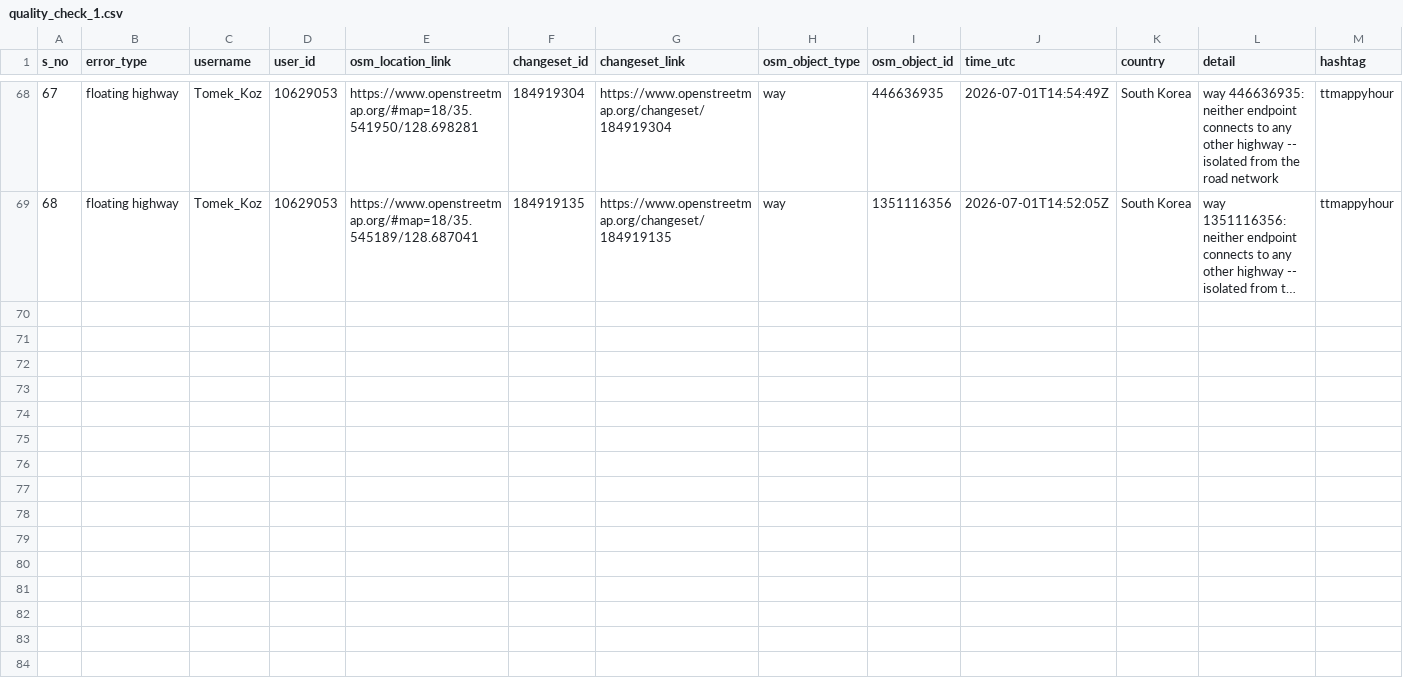
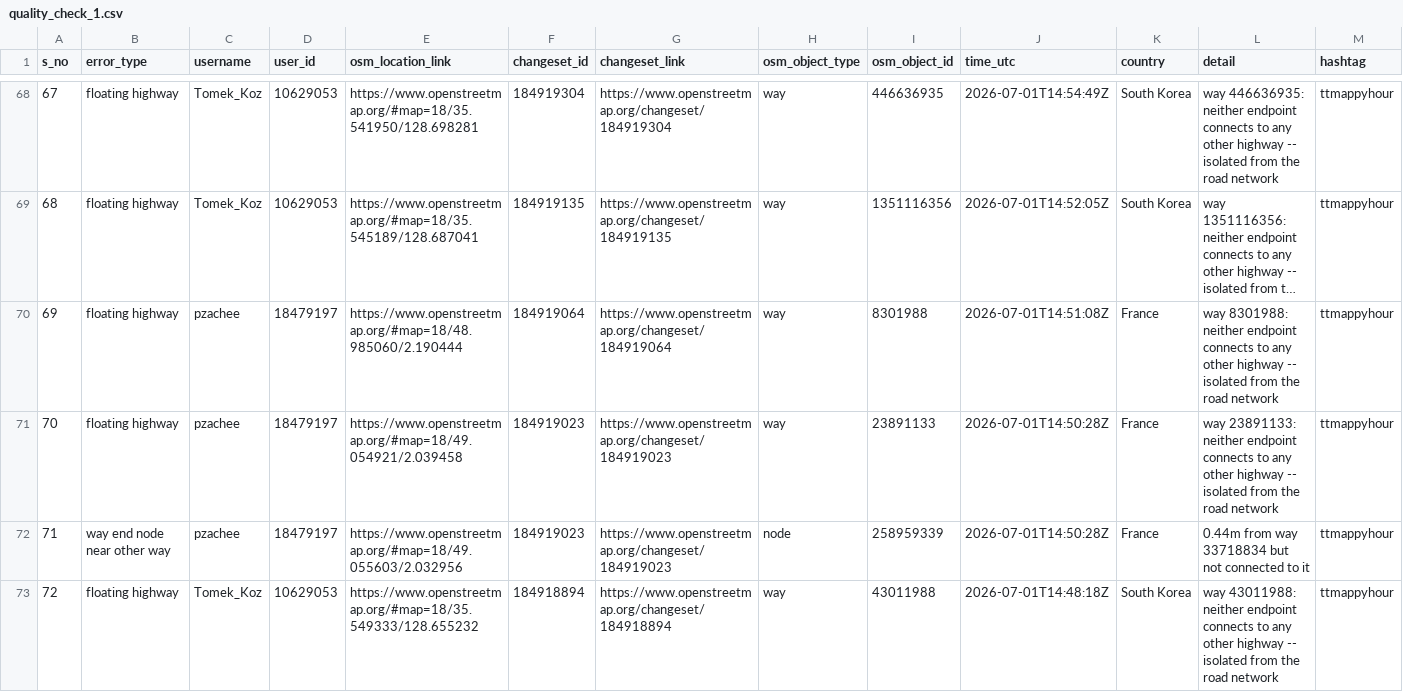
Before and after one commit to KingVik-Planet/OSM_QC_ttmappyhour, a CSV file: data/quality_check_1.csv, drawn as a sheet; only a part is shown, gaps mark what is left out; long unchanged cells end in …; the diff names each change by its address in the sheet, - before the commit and + after, or states it on an @@ line.

```diff
--- a/data/quality_check_1.csv
+++ b/data/quality_check_1.csv
+row 70: 69 | floating highway | pzachee | 18479197 | https://www.openstreetmap.org/#map=18/48.985060/2.190444 | 184919064 | https://www.openstreetmap.org/changeset/184919064 | way | 8301988 | 2026-07-01T14:51:08Z | France | way 8301988: neither endpoint connects to any other highway -- isolated from the road network | ttmappyhour
+row 71: 70 | floating highway | pzachee | 18479197 | https://www.openstreetmap.org/#map=18/49.054921/2.039458 | 184919023 | https://www.openstreetmap.org/changeset/184919023 | way | 23891133 | 2026-07-01T14:50:28Z | France | way 23891133: neither endpoint connects to any other highway -- isolated from the road network | ttmappyhour
+row 72: 71 | way end node near other way | pzachee | 18479197 | https://www.openstreetmap.org/#map=18/49.055603/2.032956 | 184919023 | https://www.openstreetmap.org/changeset/184919023 | node | 258959339 | 2026-07-01T14:50:28Z | France | 0.44m from way 33718834 but not connected to it | ttmappyhour
+row 73: 72 | floating highway | Tomek_Koz | 10629053 | https://www.openstreetmap.org/#map=18/35.549333/128.655232 | 184918894 | https://www.openstreetmap.org/changeset/184918894 | way | 43011988 | 2026-07-01T14:48:18Z | South Korea | way 43011988: neither endpoint connects to any other highway -- isolated from the road network | ttmappyhour
```
Also changed, not shown: 3 other files.
